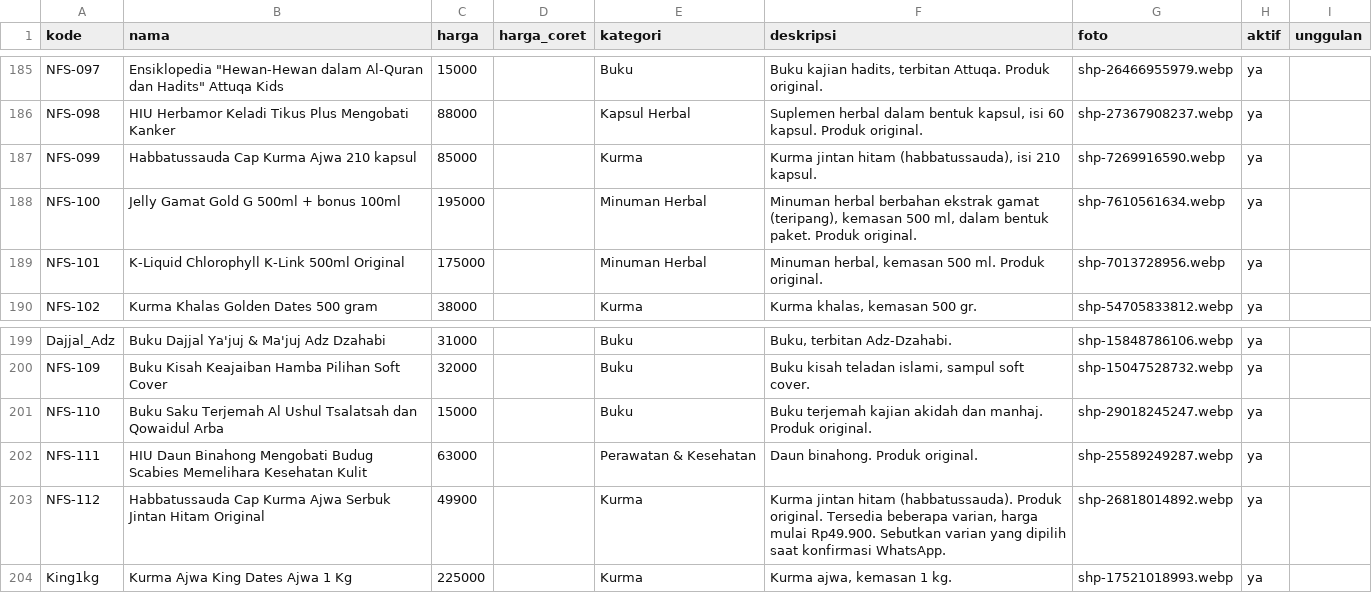
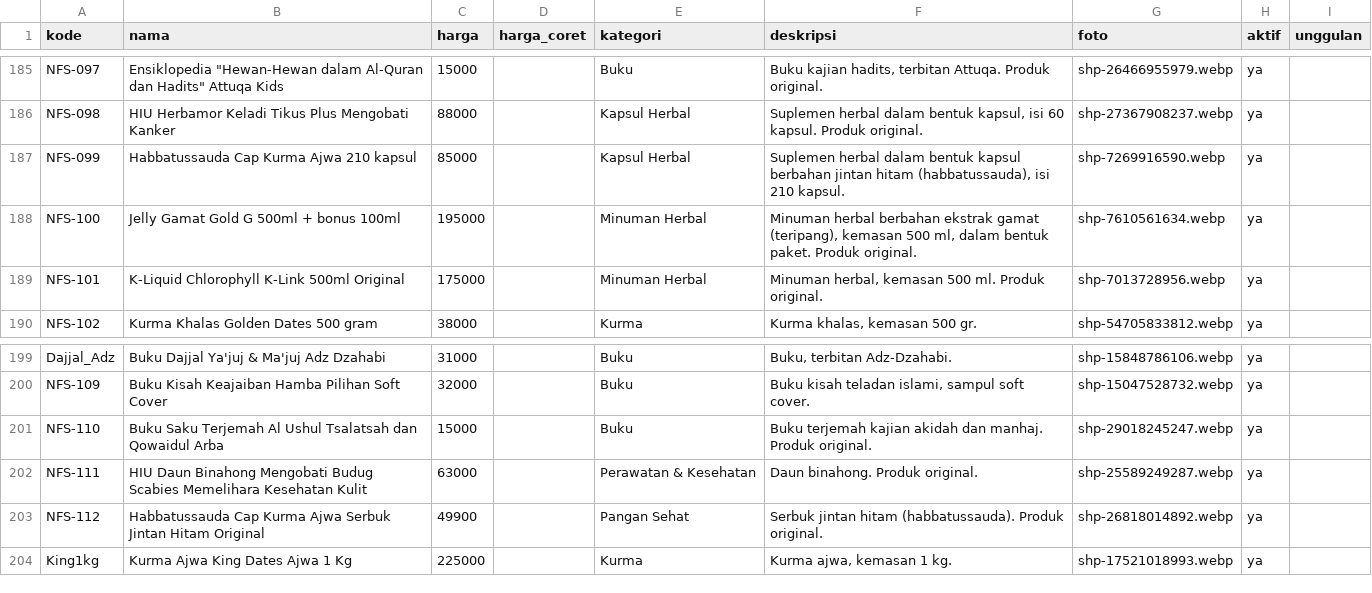
Before and after one commit to putarchive11/LP-Nafis-Online, a CSV file: data/products.csv, drawn as a sheet; only a part is shown, gaps mark what is left out.

```diff
--- a/data/products.csv
+++ b/data/products.csv
@@ -186,3 +186,3 @@ NFS-097,"Ensiklopedia ""Hewan-Hewan dalam Al-Quran dan Hadits"" Attuqa Kids",150
 NFS-098,HIU Herbamor Keladi Tikus Plus Mengobati Kanker,88000,,Kapsul Herbal,"Suplemen herbal dalam bentuk kapsul, isi 60 kapsul. Produk original.",shp-27367908237.webp,ya,
-NFS-099,Habbatussauda Cap Kurma Ajwa 210 kapsul,85000,,Kurma,"Kurma jintan hitam (habbatussauda), isi 210 kapsul.",shp-7269916590.webp,ya,
+NFS-099,Habbatussauda Cap Kurma Ajwa 210 kapsul,85000,,Kapsul Herbal,"Suplemen herbal dalam bentuk kapsul berbahan jintan hitam (habbatussauda), isi 210 kapsul.",shp-7269916590.webp,ya,
 NFS-100,Jelly Gamat Gold G 500ml + bonus 100ml,195000,,Minuman Herbal,"Minuman herbal berbahan ekstrak gamat (teripang), kemasan 500 ml, dalam bentuk paket. Produk original.",shp-7610561634.webp,ya,
@@ -202,3 +202,3 @@ NFS-110,Buku Saku Terjemah Al Ushul Tsalatsah dan Qowaidul Arba,15000,,Buku,Buku
 NFS-111,HIU Daun Binahong Mengobati Budug Scabies Memelihara Kesehatan Kulit,63000,,Perawatan & Kesehatan,Daun binahong. Produk original.,shp-25589249287.webp,ya,
-NFS-112,Habbatussauda Cap Kurma Ajwa Serbuk Jintan Hitam Original,49900,,Kurma,"Kurma jintan hitam (habbatussauda). Produk original. Tersedia beberapa varian, harga mulai Rp49.900. Sebutkan varian yang dipilih saat konfirmasi WhatsApp.",shp-26818014892.webp,ya,
+NFS-112,Habbatussauda Cap Kurma Ajwa Serbuk Jintan Hitam Original,49900,,Pangan Sehat,Serbuk jintan hitam (habbatussauda). Produk original.,shp-26818014892.webp,ya,
 King1kg,Kurma Ajwa King Dates Ajwa 1 Kg,225000,,Kurma,"Kurma ajwa, kemasan 1 kg.",shp-17521018993.webp,ya,
```
Also changed, not shown: 3 other files.
